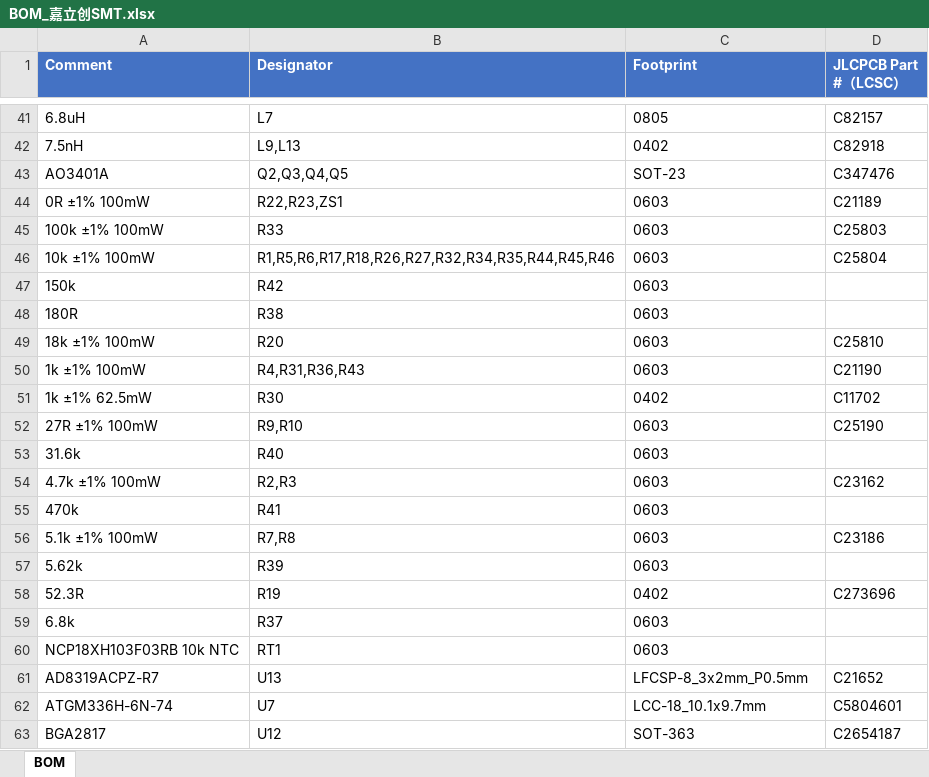
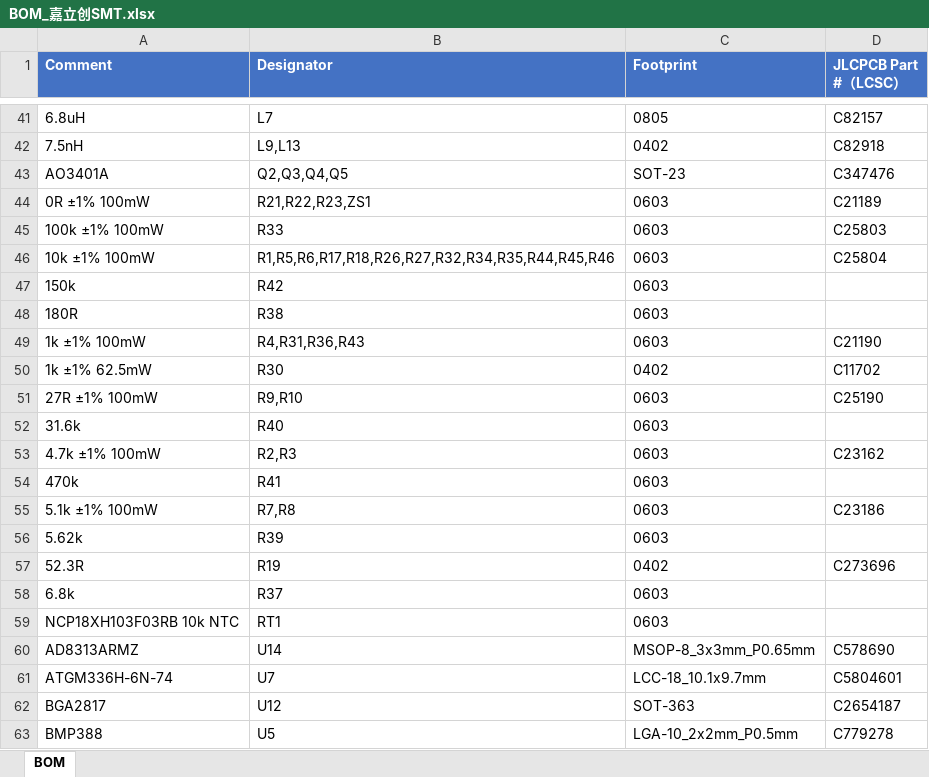
Before and after one commit to naizhao/Pilot-Kit-Box-ESP32-P4, an Excel workbook: hardware/expansion-board-v4/BOM_嘉立创SMT.xlsx, sheet BOM, drawn as a sheet; only a part is shown, gaps mark what is left out; the shorter side is filled out with more unchanged rows; values as stored, in another font and other column widths than the file's, no borders; removed rows and columns are numbered as before the commit, all else as after; the diff names each change by its address in the sheet, - before the commit and + after, or states it on an @@ line.

```diff
--- a/hardware/expansion-board-v4/BOM_嘉立创SMT.xlsx (sheet BOM)
+++ b/hardware/expansion-board-v4/BOM_嘉立创SMT.xlsx (sheet BOM)
-B44 (Designator): R22,R23,ZS1
+B44 (Designator): R21,R22,R23,ZS1
-row 49: 18k ±1% 100mW | R20 | 0603 | C25810
-row 61: AD8319ACPZ-R7 | U13 | LFCSP-8_3x2mm_P0.5mm | C21652
+row 60: AD8313ARMZ | U14 | MSOP-8_3x3mm_P0.65mm | C578690
```
Also changed, not shown: hardware/expansion-board-v4/BOM_采购清单.xlsx, 10 other files.
